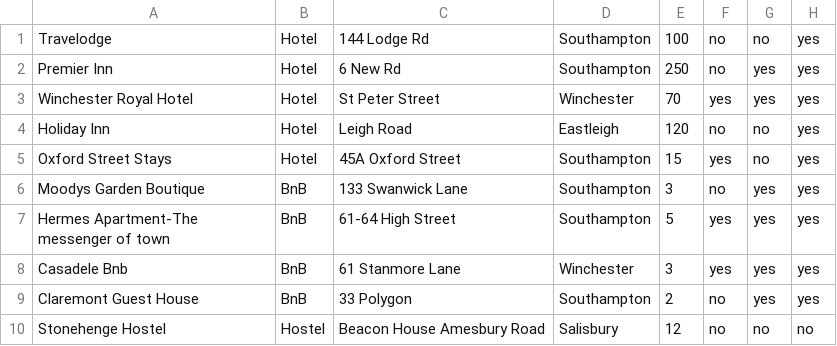
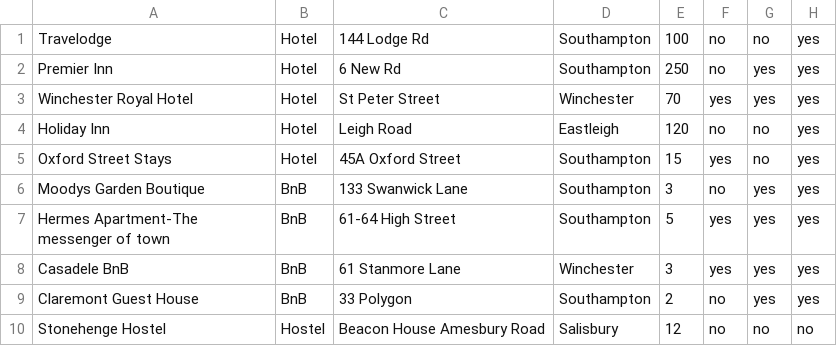
Before and after one commit to kaceylaird/com421, a CSV file: aSSESS/dest.csv, drawn as a sheet.

```diff
--- a/aSSESS/dest.csv
+++ b/aSSESS/dest.csv
@@ -7,3 +7,3 @@ Moodys Garden Boutique, BnB, 133 Swanwick Lane, Southampton,3, no, yes, yes
 Hermes Apartment-The messenger of town, BnB, 61-64 High Street, Southampton, 5, yes, yes, yes
-Casadele Bnb, BnB, 61 Stanmore Lane, Winchester, 3, yes, yes, yes
+Casadele BnB, BnB, 61 Stanmore Lane, Winchester, 3, yes, yes, yes
 Claremont Guest House, BnB, 33 Polygon, Southampton, 2, no, yes, yes
```
Also changed, not shown: 3 other files.
